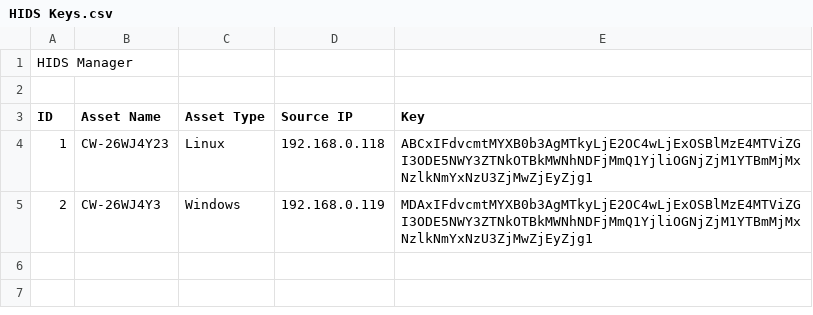
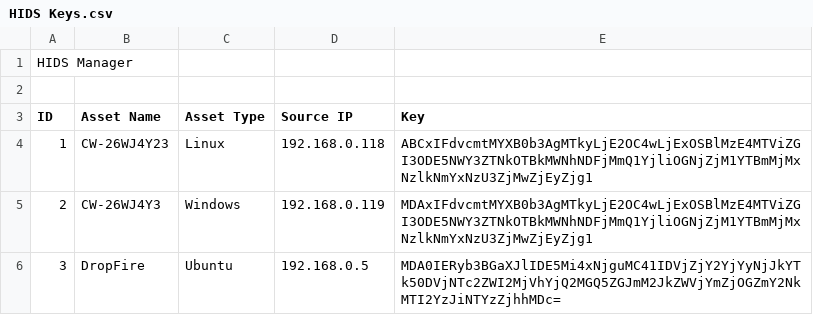
Before and after one commit to Sensato-CW/HIDS-Agent, a CSV file: Install Script/HIDS Keys.csv, drawn as a sheet; the diff names each change by its address in the sheet, - before the commit and + after, or states it on an @@ line.

Commit message:
Update HIDS Keys.csv

```diff
--- a/Install Script/HIDS Keys.csv
+++ b/Install Script/HIDS Keys.csv
+row 6: 3 | DropFire | Ubuntu | 192.168.0.5 | MDA0IERyb3BGaXJlIDE5Mi4xNjguMC41IDVjZjY2YjYyNjJkYTk50DVjNTc2ZWI2MjVhYjQ2MGQ5ZGJmM2JkZWVjYmZjOGZmY2NkMTI2YzJiNTYzZjhhMDc=
```
